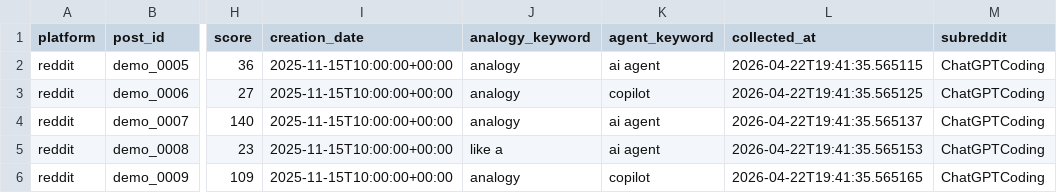
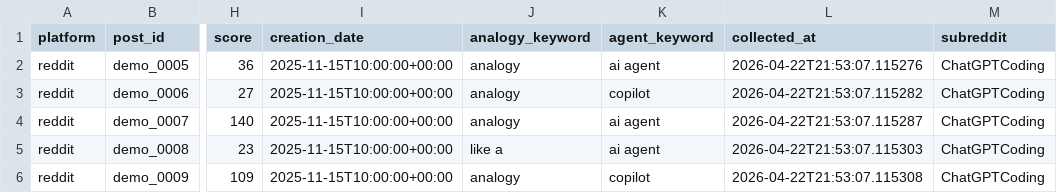
Before and after one commit to ai4se4ai-lab/emp-ANASE, a CSV file: src/data-collection/output/reddit_posts.csv, drawn as a sheet; only a part is shown, gaps mark what is left out; the diff names each change by its address in the sheet, - before the commit and + after, or states it on an @@ line.

```diff
--- a/src/data-collection/output/reddit_posts.csv
+++ b/src/data-collection/output/reddit_posts.csv
-L2 (collected_at): 2026-04-22T19:41:35.565115
+L2 (collected_at): 2026-04-22T21:53:07.115276
-L3 (collected_at): 2026-04-22T19:41:35.565125
+L3 (collected_at): 2026-04-22T21:53:07.115282
-L4 (collected_at): 2026-04-22T19:41:35.565137
+L4 (collected_at): 2026-04-22T21:53:07.115287
-L5 (collected_at): 2026-04-22T19:41:35.565153
+L5 (collected_at): 2026-04-22T21:53:07.115303
-L6 (collected_at): 2026-04-22T19:41:35.565165
+L6 (collected_at): 2026-04-22T21:53:07.115308
```
Also changed, not shown: src/data-collection/output/combined_filtered.csv, src/data-collection/output/github_posts.csv, 23 other files.
